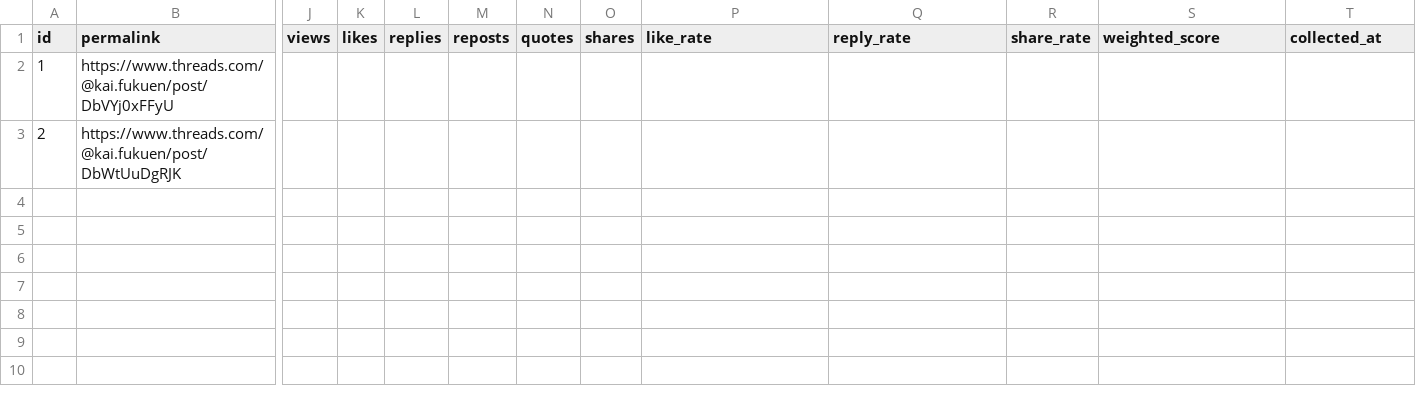
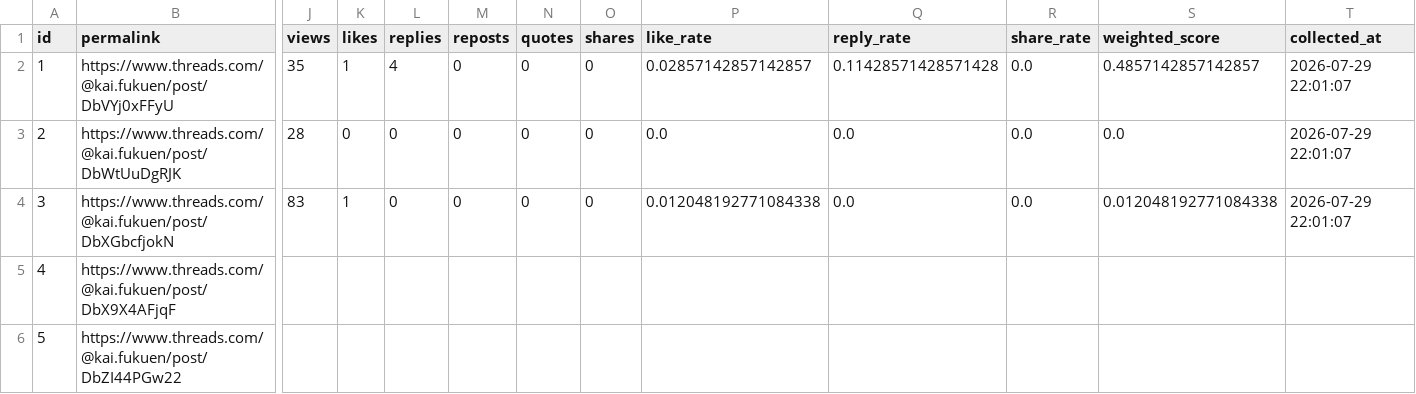
Before and after one commit to c2081540-commits/kai-threads-automation, a CSV file: data/post_history.csv, drawn as a sheet; only a part is shown, gaps mark what is left out; rows hold the shown columns only; the diff names each change by its address in the sheet, - before the commit and + after, or states it on an @@ line.

```diff
--- a/data/post_history.csv
+++ b/data/post_history.csv
-J2 (views): (empty)
+J2 (views): 35
-K2 (likes): (empty)
+K2 (likes): 1
-L2 (replies): (empty)
+L2 (replies): 4
-M2:M3 (reposts): (empty)
+M2:M3 (reposts): 0
-N2:N3 (quotes): (empty)
+N2:N3 (quotes): 0
-O2:O3 (shares): (empty)
+O2:O3 (shares): 0
-P2 (like_rate): (empty)
+P2 (like_rate): 0.02857142857142857
-Q2 (reply_rate): (empty)
+Q2 (reply_rate): 0.11428571428571428
-R2:R3 (share_rate): (empty)
+R2:R3 (share_rate): 0.0
-S2 (weighted_score): (empty)
+S2 (weighted_score): 0.4857142857142857
-T2:T3 (collected_at): (empty)
+T2:T3 (collected_at): 2026-07-29 22:01:07
-J3 (views): (empty)
+J3 (views): 28
-K3 (likes): (empty)
+K3 (likes): 0
-L3 (replies): (empty)
+L3 (replies): 0
-P3 (like_rate): (empty)
+P3 (like_rate): 0.0
-Q3 (reply_rate): (empty)
+Q3 (reply_rate): 0.0
-S3 (weighted_score): (empty)
+S3 (weighted_score): 0.0
+row 4: 3 | https://www.threads.com/@kai.fukuen/post/DbXGbcfjokN | 83 | 1 | 0 | 0 | 0 | 0 | 0.012048192771084338 | 0.0 | 0.0 | 0.012048192771084338 | 2026-07-29 22:01:07
+row 5: 4 | https://www.threads.com/@kai.fukuen/post/DbX9X4AFjqF
+row 6: 5 | https://www.threads.com/@kai.fukuen/post/DbZI44PGw22
```
Also changed, not shown: 2 other files.
